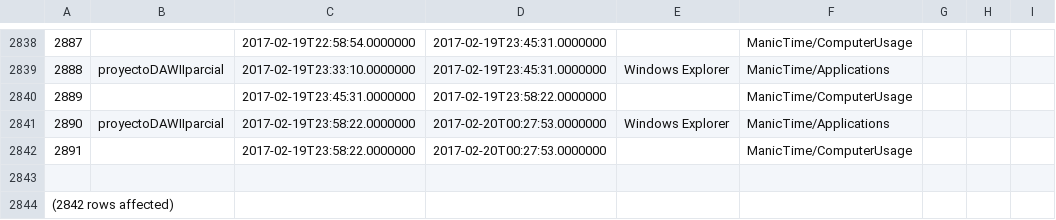
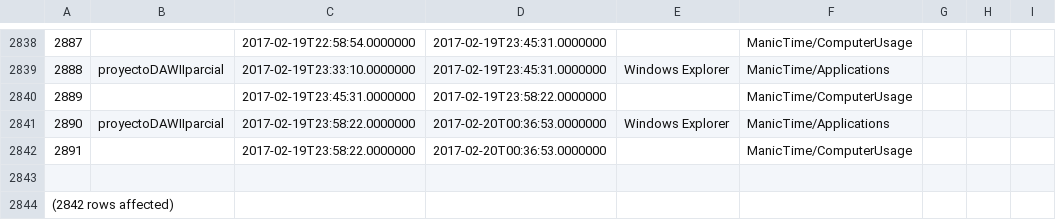
Before and after one commit to LeoEras/MTB, a CSV file: output18.csv, drawn as a sheet; only a part is shown, gaps mark what is left out.

Commit message:
Update

```diff
--- a/output18.csv
+++ b/output18.csv
@@ -2840,4 +2840,4 @@
 2889||2017-02-19T23:45:31.0000000|2017-02-19T23:58:22.0000000||ManicTime/ComputerUsage
-2890|proyectoDAWIIparcial|2017-02-19T23:58:22.0000000|2017-02-20T00:27:53.0000000|Windows Explorer|ManicTime/Applications
-2891||2017-02-19T23:58:22.0000000|2017-02-20T00:27:53.0000000||ManicTime/ComputerUsage
+2890|proyectoDAWIIparcial|2017-02-19T23:58:22.0000000|2017-02-20T00:36:53.0000000|Windows Explorer|ManicTime/Applications
+2891||2017-02-19T23:58:22.0000000|2017-02-20T00:36:53.0000000||ManicTime/ComputerUsage
 
```
